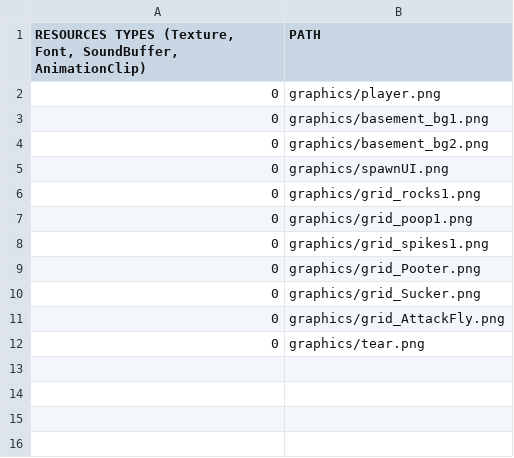
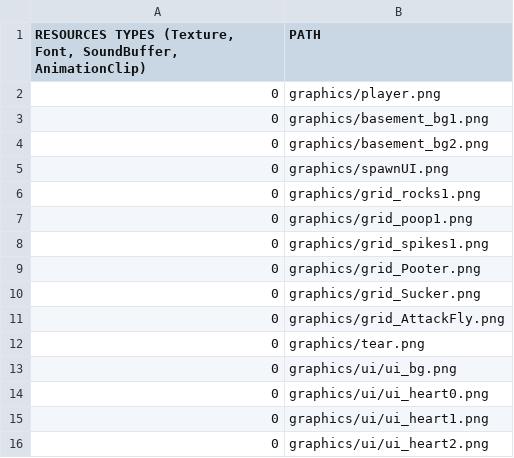
Before and after one commit to KINjoohyun/My-Isaac, a CSV file: My_Isaac-bin/scripts/SceneGameResourceList.csv, drawn as a sheet; the diff names each change by its address in the sheet, - before the commit and + after, or states it on an @@ line.

Commit message:
UI  - life 구현.  - life는 현재 최대체력만큼의 빈하트를 가지고 단위가 1하트.  - 원작을 따라가려면 반하트 단위로 변경이 필요.
PlayerTable.csv
 - Player의 타입에 따라서 스탯의 변경이 가능하게 미리 테이블 생성.

SceneTitle
 - the binding of isaac 로고 구현.

```diff
--- a/My_Isaac-bin/scripts/SceneGameResourceList.csv
+++ b/My_Isaac-bin/scripts/SceneGameResourceList.csv
+row 13: 0 | graphics/ui/ui_bg.png
+row 14: 0 | graphics/ui/ui_heart0.png
+row 15: 0 | graphics/ui/ui_heart1.png
+row 16: 0 | graphics/ui/ui_heart2.png
```
Also changed, not shown: My_Isaac-bin/room/Room8.csv, 17 other files.
